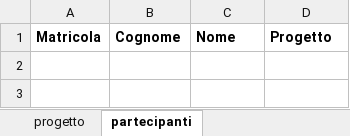
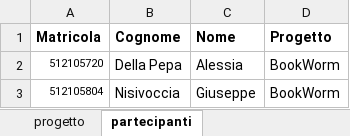
Before and after one commit to Nisippe/BookWorm, an Excel workbook: ISTRUZIONI/Informazioni Progetto.xlsx, sheet partecipanti, drawn as a sheet; values as stored, in another font and other column widths than the file's, no borders; the diff names each change by its address in the sheet, - before the commit and + after, or states it on an @@ line.

Commit message:
ISTRUZIONI

```diff
--- a/ISTRUZIONI/Informazioni Progetto.xlsx (sheet partecipanti)
+++ b/ISTRUZIONI/Informazioni Progetto.xlsx (sheet partecipanti)
+row 2: 512105720 | Della Pepa | Alessia | BookWorm
+row 3: 512105804 | Nisivoccia | Giuseppe | BookWorm
```
